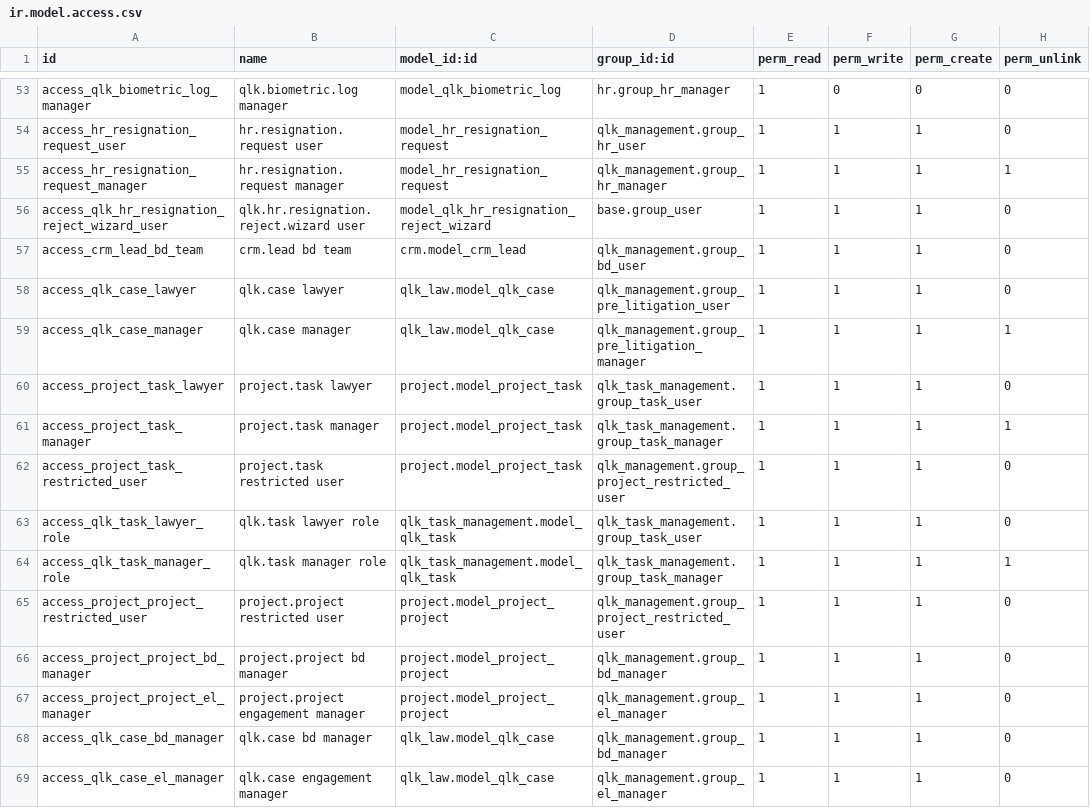
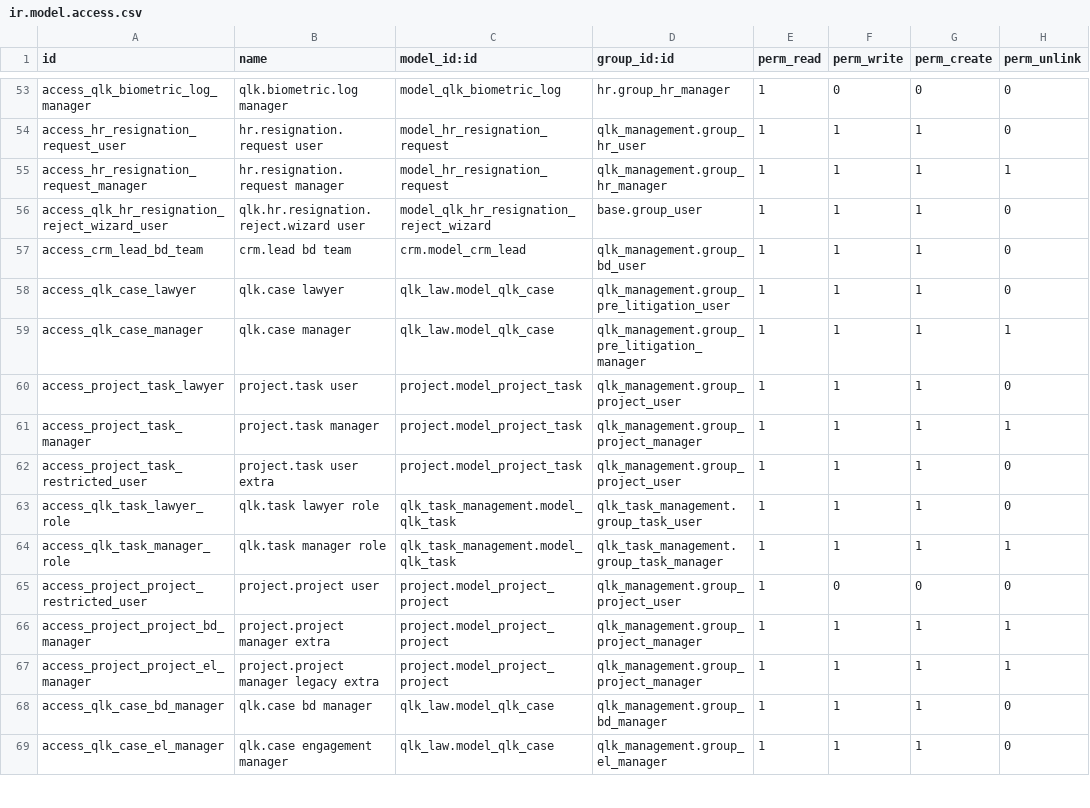
Before and after one commit to qlink-software/alhadhri, a CSV file: qlk_management/security/ir.model.access.csv, drawn as a sheet; only a part is shown, gaps mark what is left out.

Commit message:
project rule

```diff
--- a/qlk_management/security/ir.model.access.csv
+++ b/qlk_management/security/ir.model.access.csv
@@ -59,10 +59,10 @@ access_qlk_case_lawyer,qlk.case lawyer,qlk_law.model_qlk_case,qlk_management.gro
 access_qlk_case_manager,qlk.case manager,qlk_law.model_qlk_case,qlk_management.group_pre_litigation_manager,1,1,1,1
-access_project_task_lawyer,project.task lawyer,project.model_project_task,qlk_task_management.group_task_user,1,1,1,0
-access_project_task_manager,project.task manager,project.model_project_task,qlk_task_management.group_task_manager,1,1,1,1
-access_project_task_restricted_user,project.task restricted user,project.model_project_task,qlk_management.group_project_restricted_user,1,1,1,0
+access_project_task_lawyer,project.task user,project.model_project_task,qlk_management.group_project_user,1,1,1,0
+access_project_task_manager,project.task manager,project.model_project_task,qlk_management.group_project_manager,1,1,1,1
+access_project_task_restricted_user,project.task user extra,project.model_project_task,qlk_management.group_project_user,1,1,1,0
 access_qlk_task_lawyer_role,qlk.task lawyer role,qlk_task_management.model_qlk_task,qlk_task_management.group_task_user,1,1,1,0
 access_qlk_task_manager_role,qlk.task manager role,qlk_task_management.model_qlk_task,qlk_task_management.group_task_manager,1,1,1,1
-access_project_project_restricted_user,project.project restricted user,project.model_project_project,qlk_management.group_project_restricted_user,1,1,1,0
-access_project_project_bd_manager,project.project bd manager,project.model_project_project,qlk_management.group_bd_manager,1,1,1,0
-access_project_project_el_manager,project.project engagement manager,project.model_project_project,qlk_management.group_el_manager,1,1,1,0
+access_project_project_restricted_user,project.project user,project.model_project_project,qlk_management.group_project_user,1,0,0,0
+access_project_project_bd_manager,project.project manager extra,project.model_project_project,qlk_management.group_project_manager,1,1,1,1
+access_project_project_el_manager,project.project manager legacy extra,project.model_project_project,qlk_management.group_project_manager,1,1,1,1
 access_qlk_case_bd_manager,qlk.case bd manager,qlk_law.model_qlk_case,qlk_management.group_bd_manager,1,1,1,0
```
Also changed, not shown: 2 other files.
